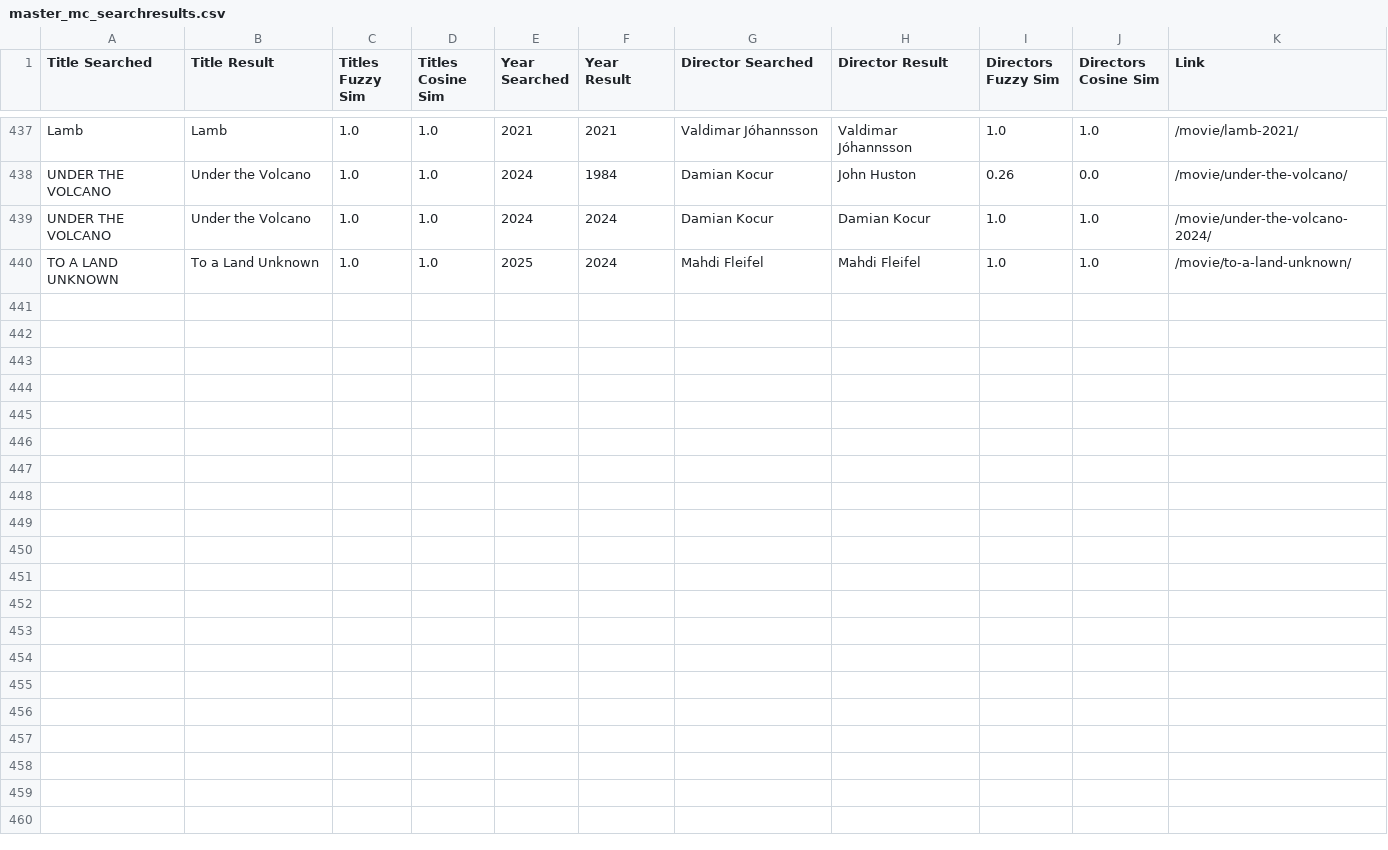
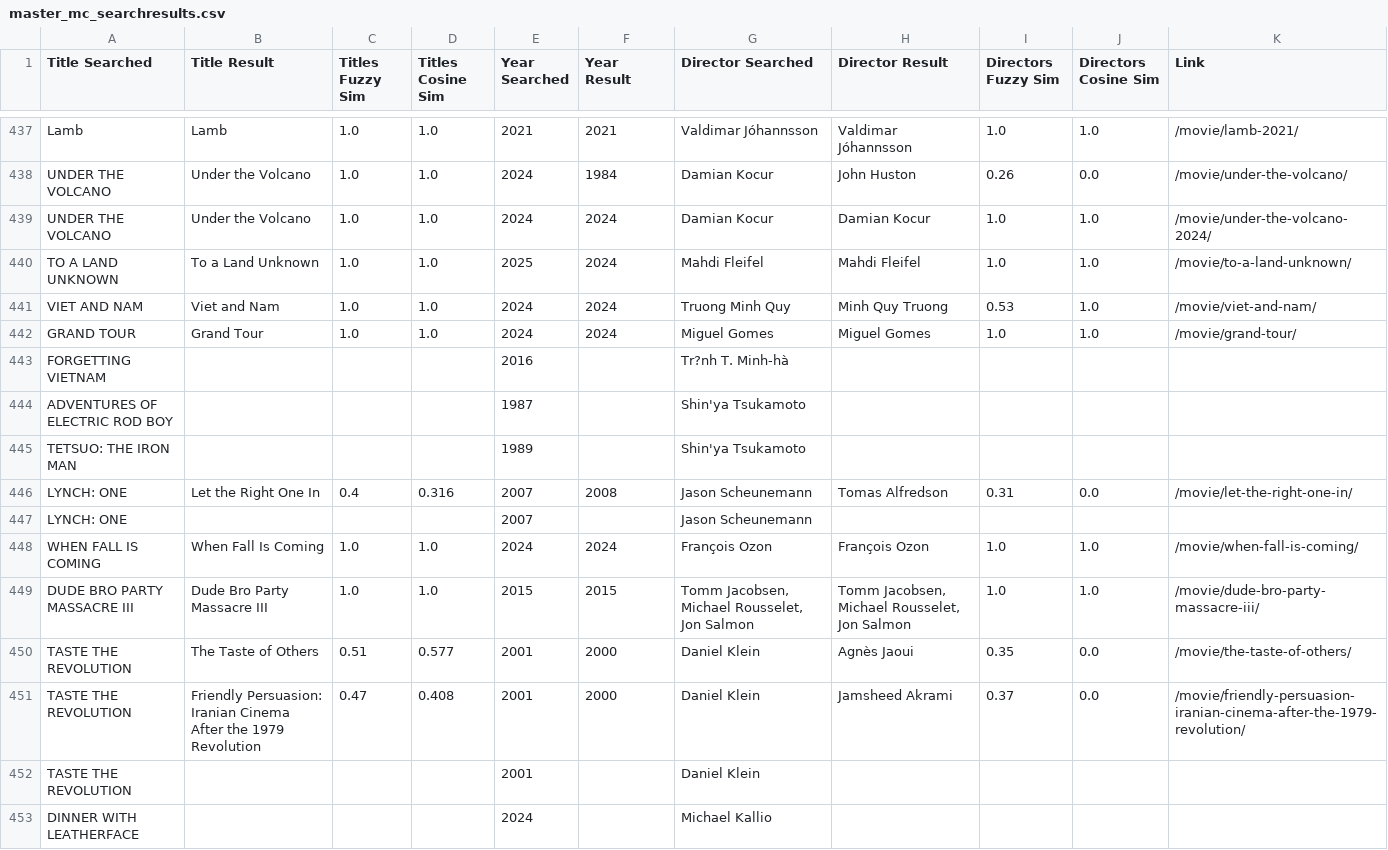
Before and after one commit to maxruther/Movie-List-Madness, a CSV file: data/csv/metacritic/master_files/master_mc_searchresults.csv, drawn as a sheet; only a part is shown, gaps mark what is left out; the diff names each change by its address in the sheet, - before the commit and + after, or states it on an @@ line.

```diff
--- a/data/csv/metacritic/master_files/master_mc_searchresults.csv
+++ b/data/csv/metacritic/master_files/master_mc_searchresults.csv
+row 441: VIET AND NAM | Viet and Nam | 1.0 | 1.0 | 2024 | 2024 | Truong Minh Quy | Minh Quy Truong | 0.53 | 1.0 | /movie/viet-and-nam/
+row 442: GRAND TOUR | Grand Tour | 1.0 | 1.0 | 2024 | 2024 | Miguel Gomes | Miguel Gomes | 1.0 | 1.0 | /movie/grand-tour/
+row 443: FORGETTING VIETNAM |  |  |  | 2016 |  | Tr?nh T. Minh-hà
+row 444: ADVENTURES OF ELECTRIC ROD BOY |  |  |  | 1987 |  | Shin'ya Tsukamoto
+row 445: TETSUO: THE IRON MAN |  |  |  | 1989 |  | Shin'ya Tsukamoto
+row 446: LYNCH: ONE | Let the Right One In | 0.4 | 0.316 | 2007 | 2008 | Jason Scheunemann | Tomas Alfredson | 0.31 | 0.0 | /movie/let-the-right-one-in/
+row 447: LYNCH: ONE |  |  |  | 2007 |  | Jason Scheunemann
+row 448: WHEN FALL IS COMING | When Fall Is Coming | 1.0 | 1.0 | 2024 | 2024 | François Ozon | François Ozon | 1.0 | 1.0 | /movie/when-fall-is-coming/
+row 449: DUDE BRO PARTY MASSACRE III | Dude Bro Party Massacre III | 1.0 | 1.0 | 2015 | 2015 | Tomm Jacobsen, Michael Rousselet, Jon Salmon | Tomm Jacobsen, Michael Rousselet, Jon Salmon | 1.0 | 1.0 | /movie/dude-bro-party-massacre-iii/
+row 450: TASTE THE REVOLUTION | The Taste of Others | 0.51 | 0.577 | 2001 | 2000 | Daniel Klein | Agnès Jaoui | 0.35 | 0.0 | /movie/the-taste-of-others/
+row 451: TASTE THE REVOLUTION | Friendly Persuasion: Iranian Cinema After the 1979 Revolution | 0.47 | 0.408 | 2001 | 2000 | Daniel Klein | Jamsheed Akrami | 0.37 | 0.0 | /movie/friendly-persuasion-iranian-cinema-after-the-1979-revolution/
+row 452: TASTE THE REVOLUTION |  |  |  | 2001 |  | Daniel Klein
+row 453: DINNER WITH LEATHERFACE |  |  |  | 2024 |  | Michael Kallio
```
Also changed, not shown: data/csv/metacritic/master_files/master_mc_info.csv, data/csv/musicbox/musicbox_show_info_mc_info.csv, 42 other files.
